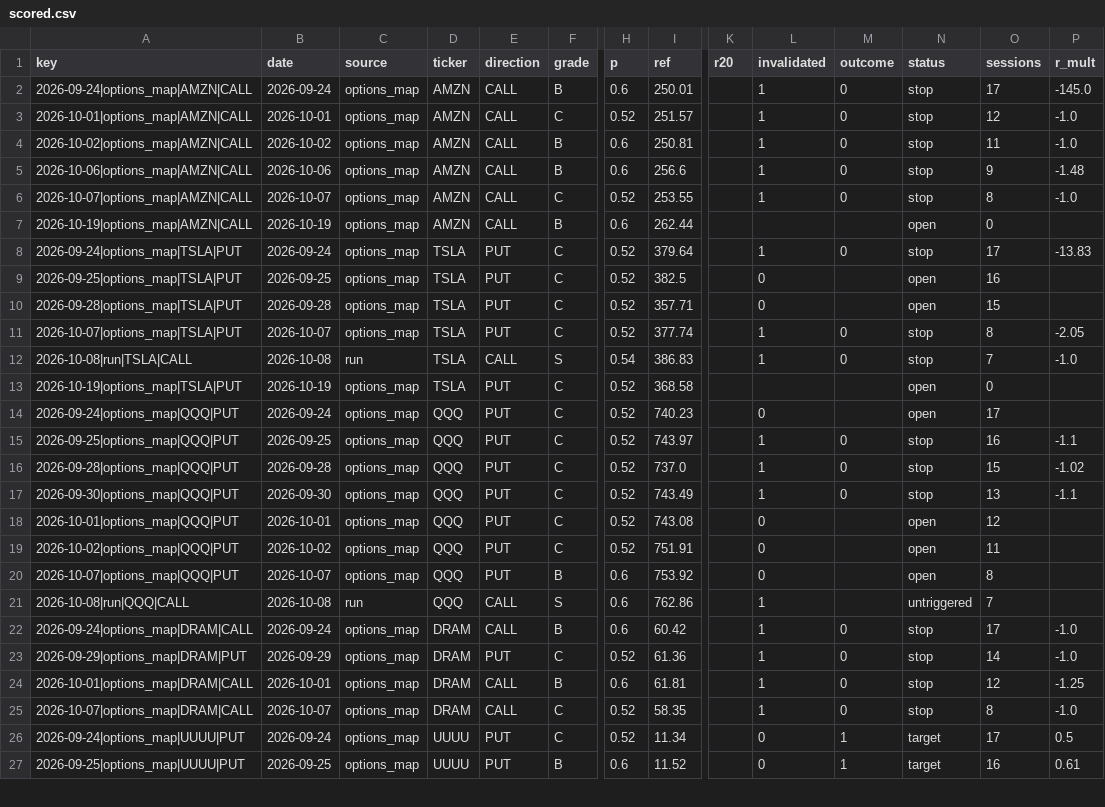
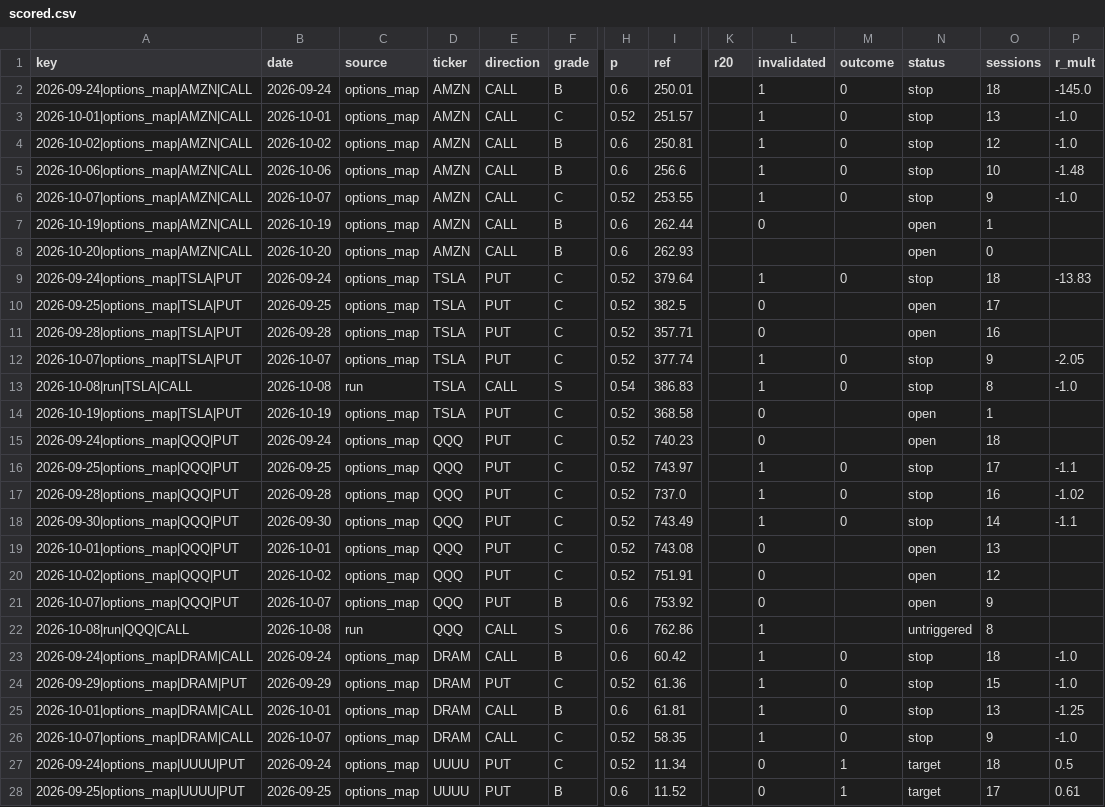
Before and after one commit to dincerorc-rgb/OptScan-1, a CSV file: state/scored.csv, drawn as a sheet; only a part is shown, gaps mark what is left out; addresses are those after the commit; rows hold the shown columns only; the diff covers the shown part only; the diff names each change by its address in the sheet, - before the commit and + after, or states it on an @@ line.

Commit message:
calib: score [skip ci]

```diff
--- a/state/scored.csv
+++ b/state/scored.csv
-O2 (sessions): 17
+O2 (sessions): 18
-O3 (sessions): 12
+O3 (sessions): 13
-O4 (sessions): 11
+O4 (sessions): 12
-O5 (sessions): 9
+O5 (sessions): 10
-O6 (sessions): 8
+O6 (sessions): 9
-L7 (invalidated): (empty)
+L7 (invalidated): 0
-O7 (sessions): 0
+O7 (sessions): 1
+row 8: 2026-10-20|options_map|AMZN|CALL | 2026-10-20 | options_map | AMZN | CALL | B | 0.6 | 262.93 |  |  |  | open | 0
-O9 (sessions): 17
+O9 (sessions): 18
-O10 (sessions): 16
+O10 (sessions): 17
-O11 (sessions): 15
+O11 (sessions): 16
-O12 (sessions): 8
+O12 (sessions): 9
-O13 (sessions): 7
+O13 (sessions): 8
-L14 (invalidated): (empty)
+L14 (invalidated): 0
-O14 (sessions): 0
+O14 (sessions): 1
-O15 (sessions): 17
+O15 (sessions): 18
-O16 (sessions): 16
+O16 (sessions): 17
-O17 (sessions): 15
+O17 (sessions): 16
-O18 (sessions): 13
+O18 (sessions): 14
-O19 (sessions): 12
+O19 (sessions): 13
-O20 (sessions): 11
+O20 (sessions): 12
-O21 (sessions): 8
+O21 (sessions): 9
-O22 (sessions): 7
+O22 (sessions): 8
-O23 (sessions): 17
+O23 (sessions): 18
-O24 (sessions): 14
+O24 (sessions): 15
-O25 (sessions): 12
+O25 (sessions): 13
-O26 (sessions): 8
+O26 (sessions): 9
-O27 (sessions): 17
+O27 (sessions): 18
-O28 (sessions): 16
+O28 (sessions): 17
```
Also changed, not shown: 8 added rows and 75 edited cells elsewhere in this file.
